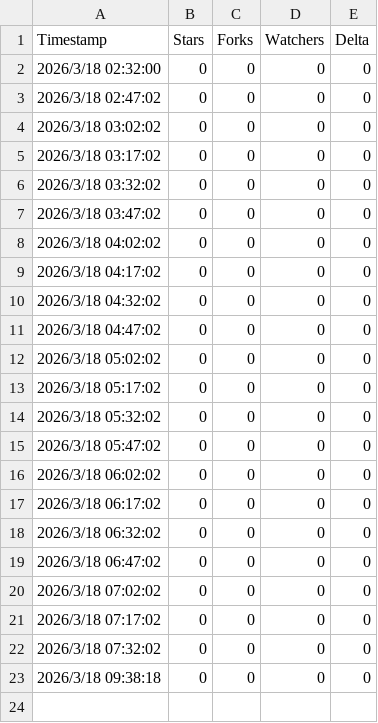
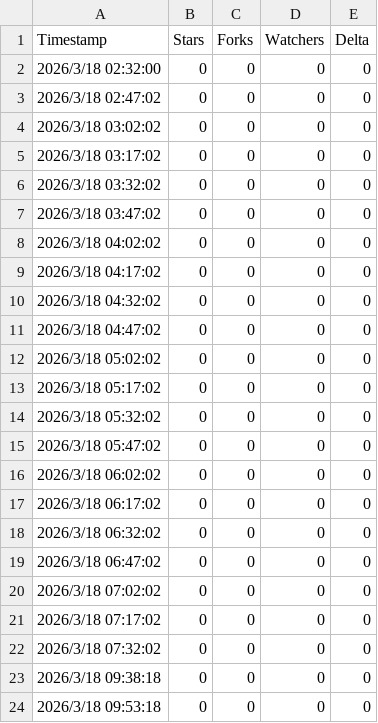
Before and after one commit to aiqing20230305-bot/AgentForge-v0.1.0---MVP-Release-, a CSV file: growth-history.csv, drawn as a sheet.

```diff
--- a/growth-history.csv
+++ b/growth-history.csv
@@ -23 +23,2 @@ Timestamp,Stars,Forks,Watchers,Delta
 2026/3/18 09:38:18,0,0,0,0
+2026/3/18 09:53:18,0,0,0,0
```
Also changed, not shown: 6 other files.
